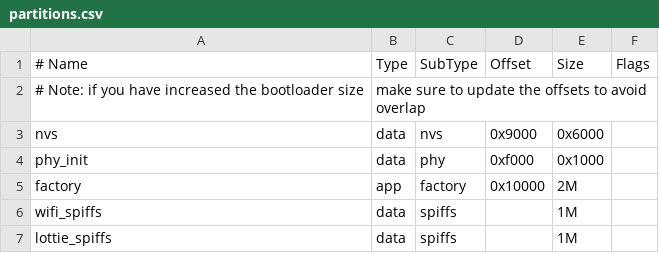
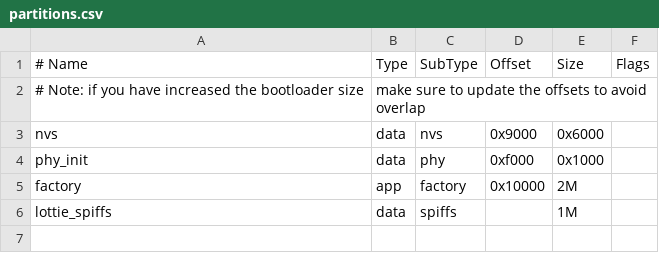
Before and after one commit to jxingnian/xn_esp32_lottie, a CSV file: partitions.csv, drawn as a sheet; the diff names each change by its address in the sheet, - before the commit and + after, or states it on an @@ line.

```diff
--- a/partitions.csv
+++ b/partitions.csv
-row 6: wifi_spiffs | data | spiffs |  | 1M
```
Also changed, not shown: 14 other files.
